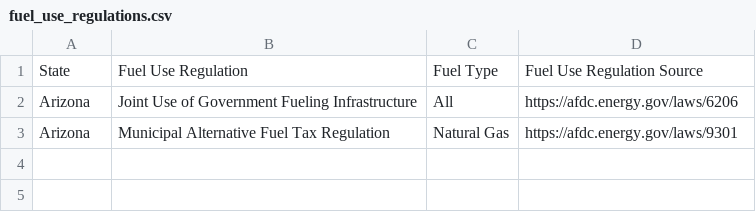
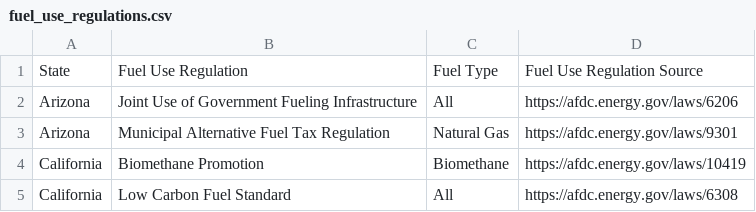
Before and after one commit to mcsc-impact-climate/Geo-FTADS-Analysis, a CSV file: data/incentives_and_regulations/state_level/fuel_use_regulations.csv, drawn as a sheet.

```diff
--- a/data/incentives_and_regulations/state_level/fuel_use_regulations.csv
+++ b/data/incentives_and_regulations/state_level/fuel_use_regulations.csv
@@ -3 +3,3 @@ Arizona,Joint Use of Government Fueling Infrastructure,All,https://afdc.energy.g
 Arizona,Municipal Alternative Fuel Tax Regulation,Natural Gas,https://afdc.energy.gov/laws/9301
+California,Biomethane Promotion,Biomethane,https://afdc.energy.gov/laws/10419
+California,Low Carbon Fuel Standard,All,https://afdc.energy.gov/laws/6308
```
Also changed, not shown: data/incentives_and_regulations/state_level/fuel_use_incentives.csv, data/incentives_and_regulations/state_level/infrastructure_incentives.csv, 5 other files.
